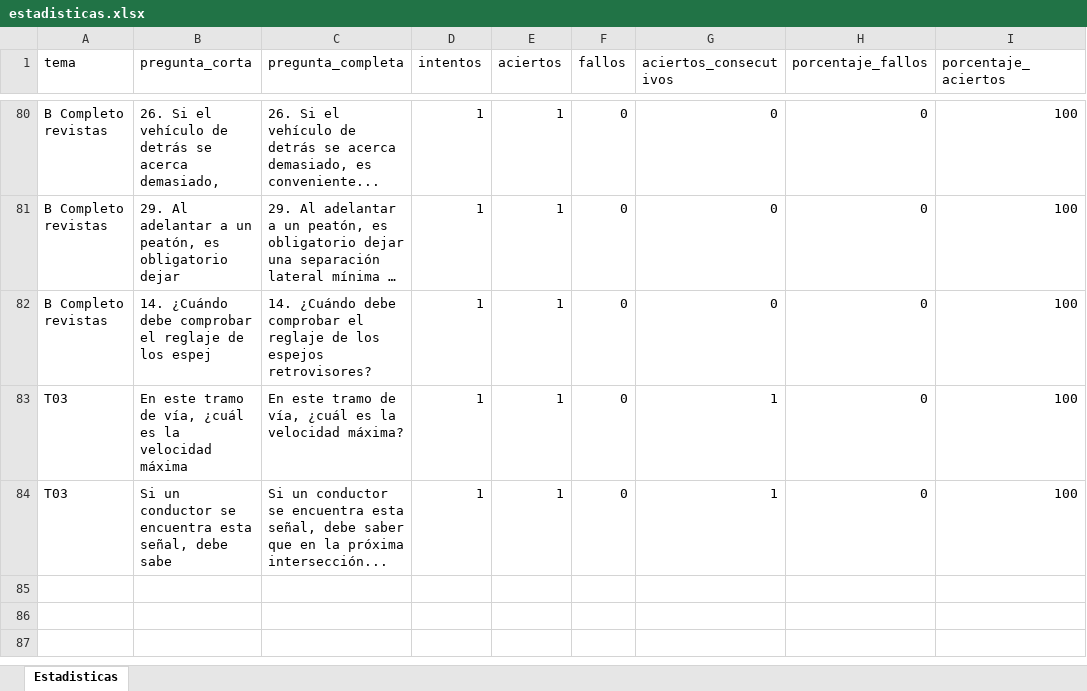
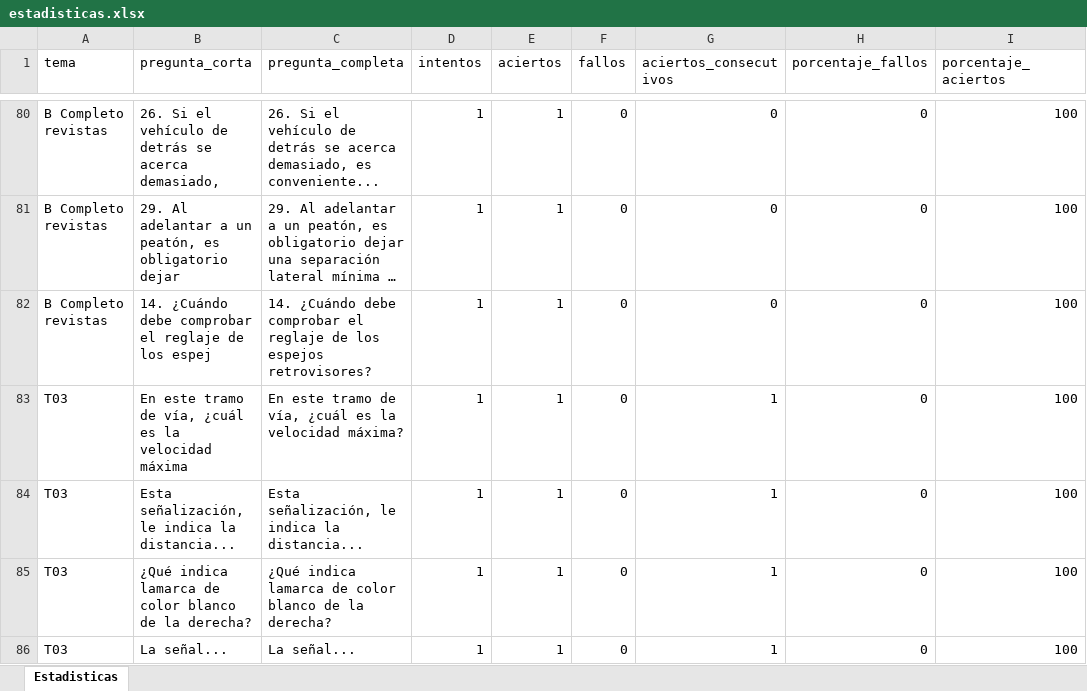
Before and after one commit to Yorchip/AUTOESCUELA, an Excel workbook: estadisticas.xlsx, sheet Estadisticas, drawn as a sheet; only a part is shown, gaps mark what is left out; long unchanged cells end in …; values as stored, in another font and other column widths than the file's, no borders; addresses are those after the commit; the diff names each change by its address in the sheet, - before the commit and + after, or states it on an @@ line.

Commit message:
📊 Actualización automática de estadísticas

```diff
--- a/estadisticas.xlsx (sheet Estadisticas)
+++ b/estadisticas.xlsx (sheet Estadisticas)
+row 84: T03 | Esta señalización, le indica la distancia... | Esta señalización, le indica la distancia... | 1 | 1 | 0 | 1 | 0 | 100
-B85 (pregunta_corta): Si un conductor se encuentra esta señal, debe sabe
+B85 (pregunta_corta): ¿Qué indica lamarca de color blanco de la derecha?
-C85 (pregunta_completa): Si un conductor se encuentra esta señal, debe saber que en la próxima intersección...
+C85 (pregunta_completa): ¿Qué indica lamarca de color blanco de la derecha?
+row 86: T03 | La señal... | La señal... | 1 | 1 | 0 | 1 | 0 | 100
```
